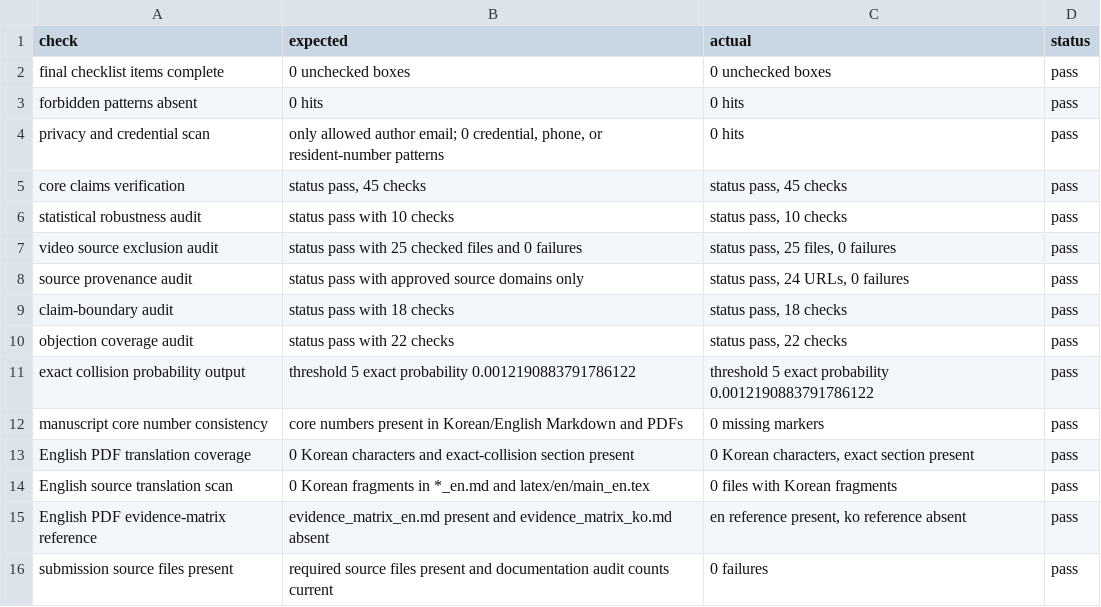
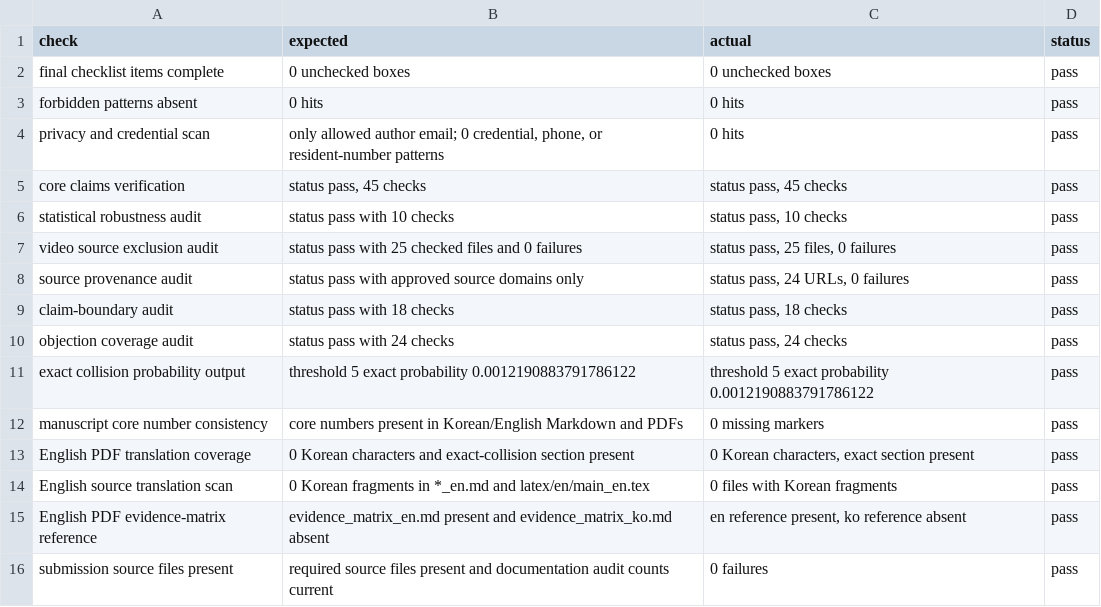
Before and after one commit to junho0331s/election-duplicate-statistical-review, a CSV file: outputs/pre_submission_audit.csv, drawn as a sheet.

```diff
--- a/outputs/pre_submission_audit.csv
+++ b/outputs/pre_submission_audit.csv
@@ -9,3 +9,3 @@ source provenance audit,status pass with approved source domains only,"status pa
 claim-boundary audit,status pass with 18 checks,"status pass, 18 checks",pass
-objection coverage audit,status pass with 22 checks,"status pass, 22 checks",pass
+objection coverage audit,status pass with 24 checks,"status pass, 24 checks",pass
 exact collision probability output,threshold 5 exact probability 0.0012190883791786122,threshold 5 exact probability 0.0012190883791786122,pass
```
Also changed, not shown: outputs/checksums_sha256.csv, outputs/objection_coverage_audit.csv, 19 other files.
